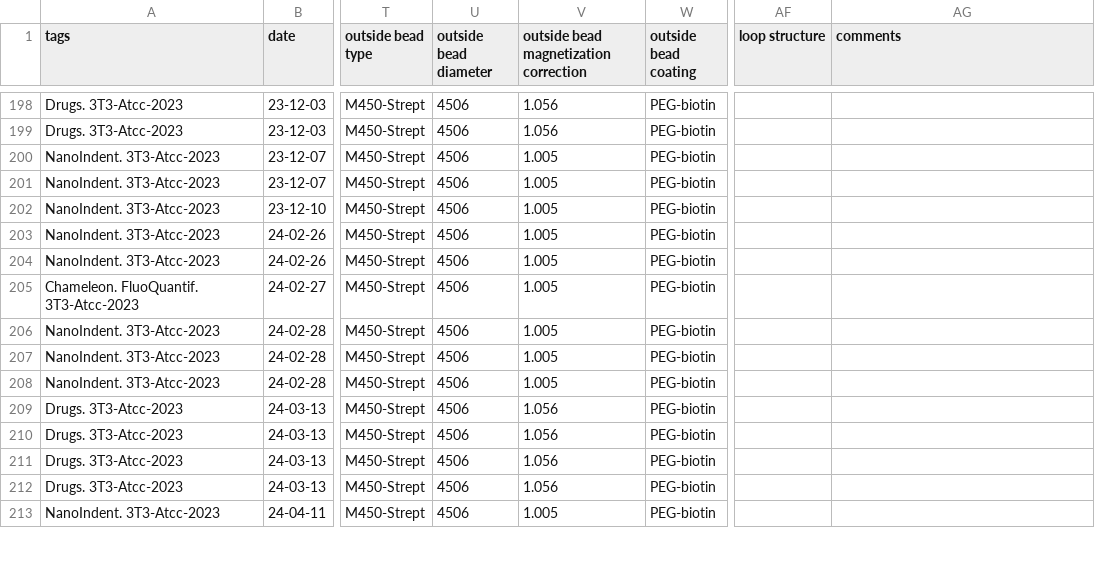
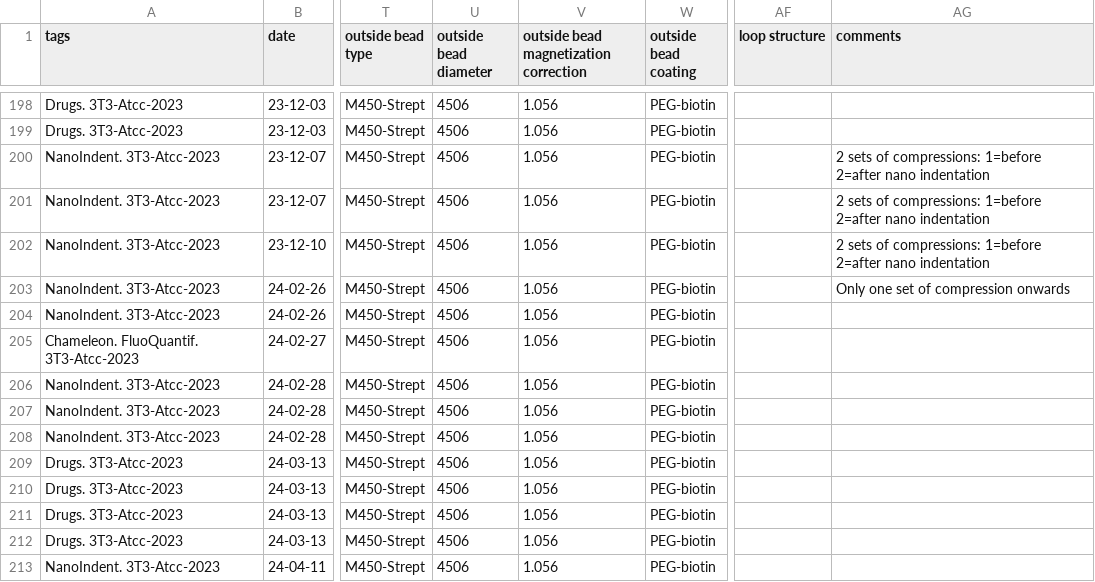
Before and after one commit to jvermeil-biophys/CortExplore, a CSV file: Data_Experimental_JV/ExperimentalConditions_JV.csv, drawn as a sheet; only a part is shown, gaps mark what is left out; the diff covers the shown part only; the diff names each change by its address in the sheet, - before the commit and + after, or states it on an @@ line.

```diff
--- a/Data_Experimental_JV/ExperimentalConditions_JV.csv
+++ b/Data_Experimental_JV/ExperimentalConditions_JV.csv
-V200:V208: 1.005
+V200:V208: 1.056
-AG200:AG202 (comments): (empty)
+AG200:AG202 (comments): 2 sets of compressions: 1=before 2=after nano indentation
-AG203 (comments): (empty)
+AG203 (comments): Only one set of compression onwards
-V213: 1.005
+V213: 1.056
```
Also changed, not shown: 5 added rows and 15 edited cells elsewhere in this file, 4 other files.
